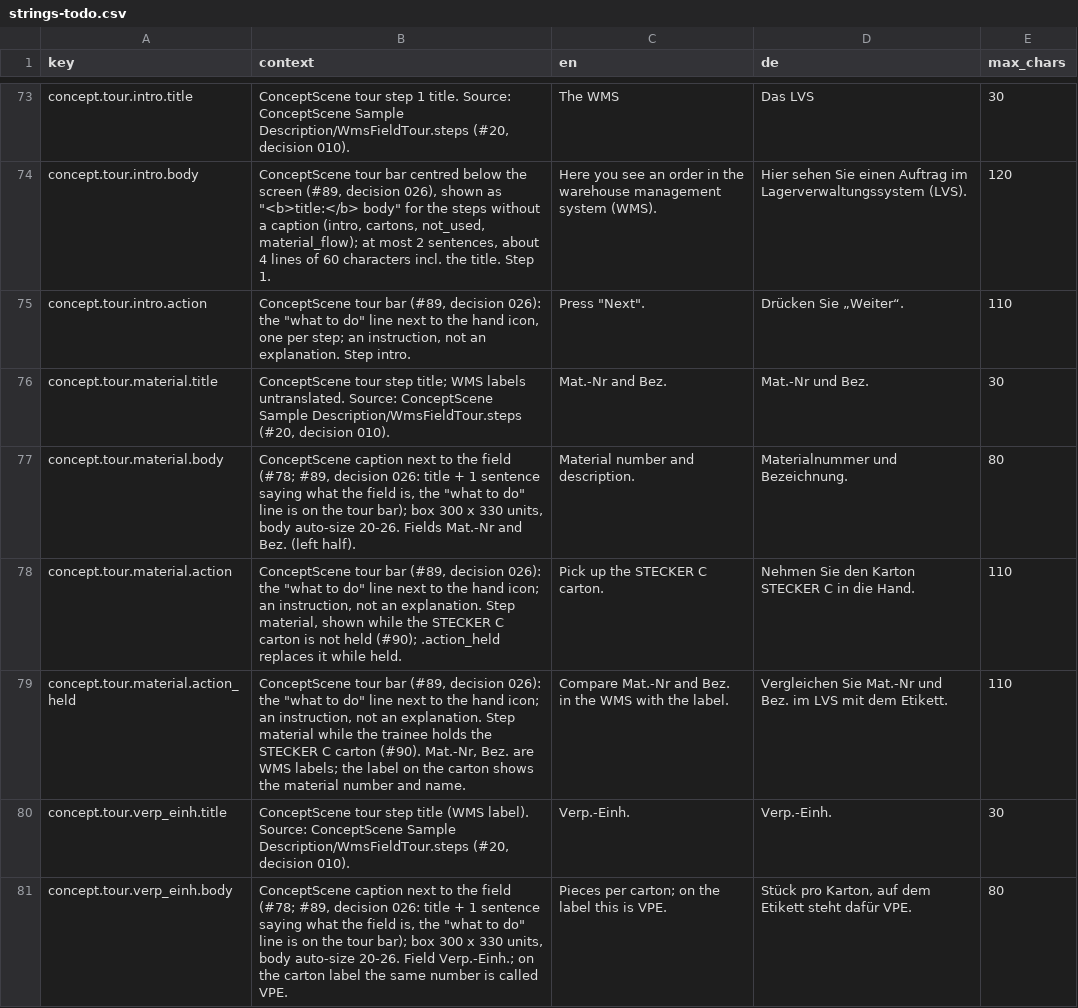
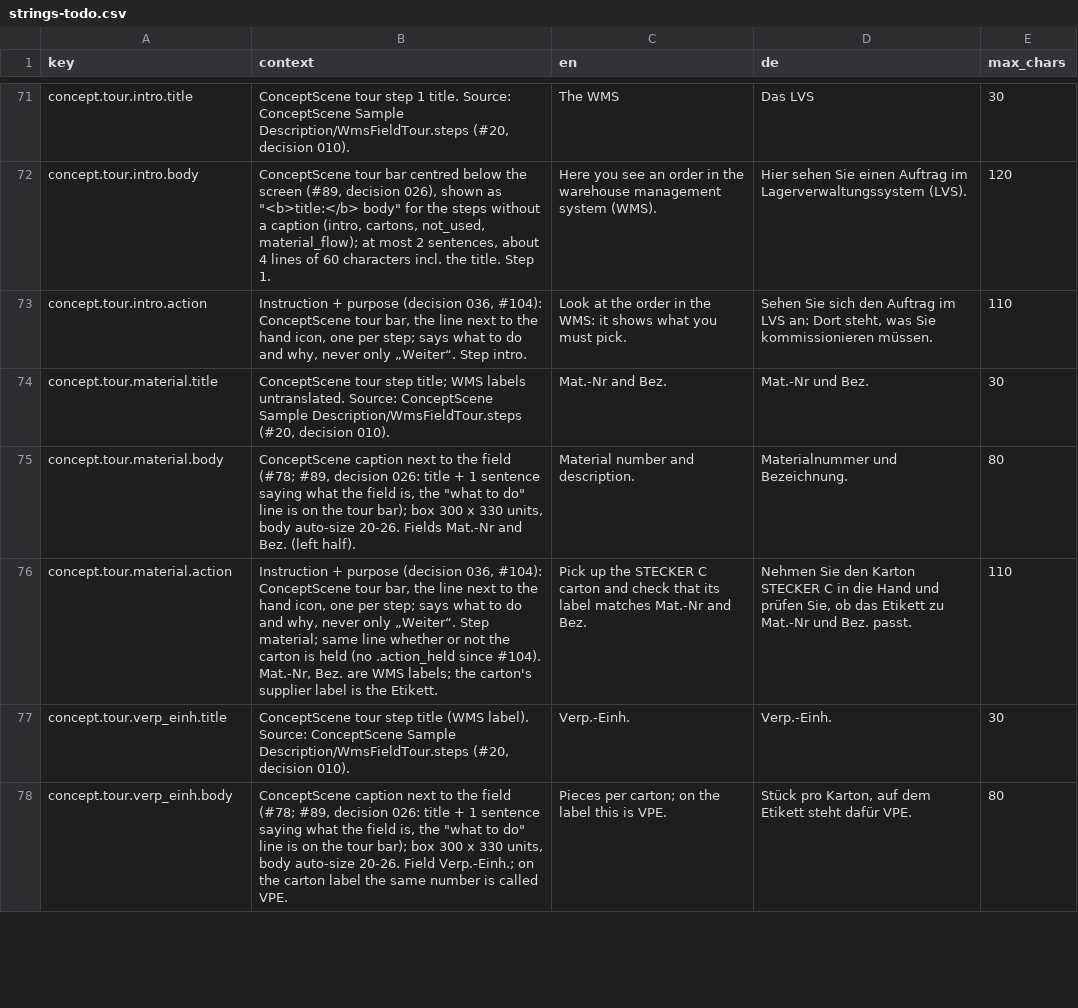
Before and after one commit to ttquynhdo/xrpick-v2, a CSV file: docs/i18n/strings-todo.csv, drawn as a sheet; only a part is shown, gaps mark what is left out; the diff covers the shown part only.

```diff
--- a/docs/i18n/strings-todo.csv
+++ b/docs/i18n/strings-todo.csv
@@ -74,7 +72,6 @@ concept.tour.intro.title,"ConceptScene tour step 1 title. Source: ConceptScene S
 concept.tour.intro.body,"ConceptScene tour bar centred below the screen (#89, decision 026), shown as ""<b>title:</b> body"" for the steps without a caption (intro, cartons, not_used, material_flow); at most 2 sentences, about 4 lines of 60 characters incl. the title. Step 1.",Here you see an order in the warehouse management system (WMS).,Hier sehen Sie einen Auftrag im Lagerverwaltungssystem (LVS).,120
-concept.tour.intro.action,"ConceptScene tour bar (#89, decision 026): the ""what to do"" line next to the hand icon, one per step; an instruction, not an explanation. Step intro.","Press ""Next"".",Drücken Sie „Weiter“.,110
+concept.tour.intro.action,"Instruction + purpose (decision 036, #104): ConceptScene tour bar, the line next to the hand icon, one per step; says what to do and why, never only „Weiter“. Step intro.",Look at the order in the WMS: it shows what you must pick.,"Sehen Sie sich den Auftrag im LVS an: Dort steht, was Sie kommissionieren müssen.",110
 concept.tour.material.title,"ConceptScene tour step title; WMS labels untranslated. Source: ConceptScene Sample Description/WmsFieldTour.steps (#20, decision 010).",Mat.-Nr and Bez.,Mat.-Nr und Bez.,30
 concept.tour.material.body,"ConceptScene caption next to the field (#78; #89, decision 026: title + 1 sentence saying what the field is, the ""what to do"" line is on the tour bar); box 300 x 330 units, body auto-size 20-26. Fields Mat.-Nr and Bez. (left half).",Material number and description.,Materialnummer und Bezeichnung.,80
-concept.tour.material.action,"ConceptScene tour bar (#89, decision 026): the ""what to do"" line next to the hand icon; an instruction, not an explanation. Step material, shown while the STECKER C carton is not held (#90); .action_held replaces it while held.",Pick up the STECKER C carton.,Nehmen Sie den Karton STECKER C in die Hand.,110
-concept.tour.material.action_held,"ConceptScene tour bar (#89, decision 026): the ""what to do"" line next to the hand icon; an instruction, not an explanation. Step material while the trainee holds the STECKER C carton (#90). Mat.-Nr, Bez. are WMS labels; the label on the carton shows the material number and name.",Compare Mat.-Nr and Bez. in the WMS with the label.,Vergleichen Sie Mat.-Nr und Bez. im LVS mit dem Etikett.,110
+concept.tour.material.action,"Instruction + purpose (decision 036, #104): ConceptScene tour bar, the line next to the hand icon, one per step; says what to do and why, never only „Weiter“. Step material; same line whether or not the carton is held (no .action_held since #104). Mat.-Nr, Bez. are WMS labels; the carton's supplier label is the Etikett.",Pick up the STECKER C carton and check that its label matches Mat.-Nr and Bez.,"Nehmen Sie den Karton STECKER C in die Hand und prüfen Sie, ob das Etikett zu Mat.-Nr und Bez. passt.",110
 concept.tour.verp_einh.title,"ConceptScene tour step title (WMS label). Source: ConceptScene Sample Description/WmsFieldTour.steps (#20, decision 010).",Verp.-Einh.,Verp.-Einh.,30
```
Also changed, not shown: 2 added rows, 3 removed rows and 21 edited cells elsewhere in this file, docs/i18n/review-status.csv, 15 other files.
